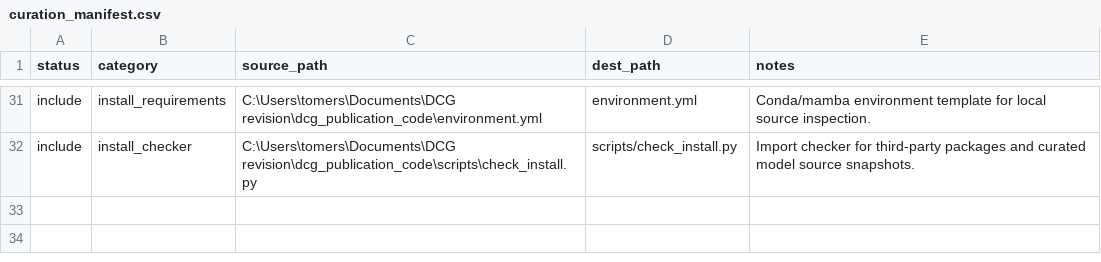
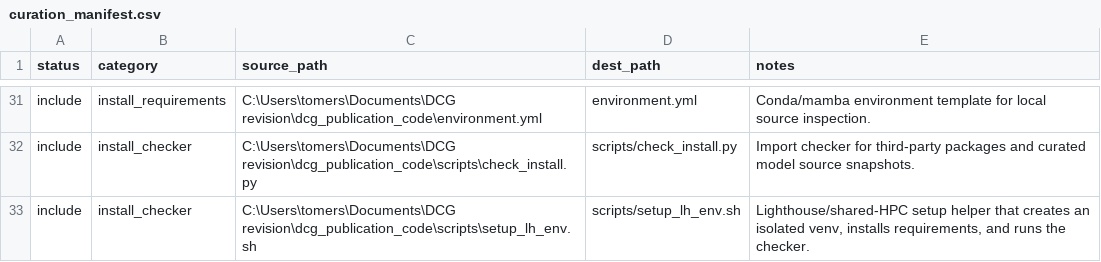
Before and after one commit to Stern-Lab-UM/GNN-Benchmark-Code, a CSV file: docs/curation_manifest.csv, drawn as a sheet; only a part is shown, gaps mark what is left out; the diff names each change by its address in the sheet, - before the commit and + after, or states it on an @@ line.

Commit message:
Add Lighthouse setup helper

```diff
--- a/docs/curation_manifest.csv
+++ b/docs/curation_manifest.csv
+row 33: include | install_checker | C:\Users\tomers\Documents\DCG revision\dcg_publication_code\scripts\setup_lh_env.sh | scripts/setup_lh_env.sh | Lighthouse/shared-HPC setup helper that creates an isolated venv, installs requirements, and runs the checker.
```
Also changed, not shown: 3 other files.
